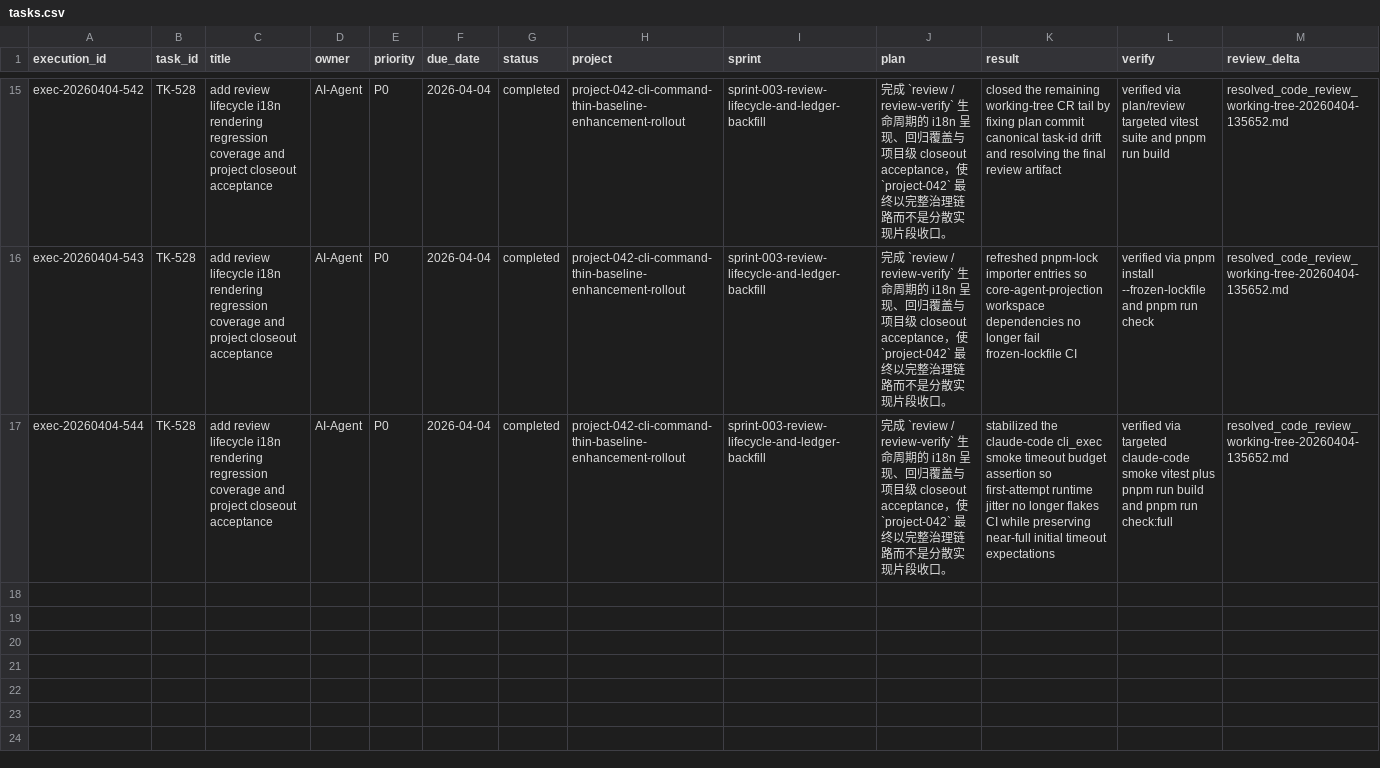
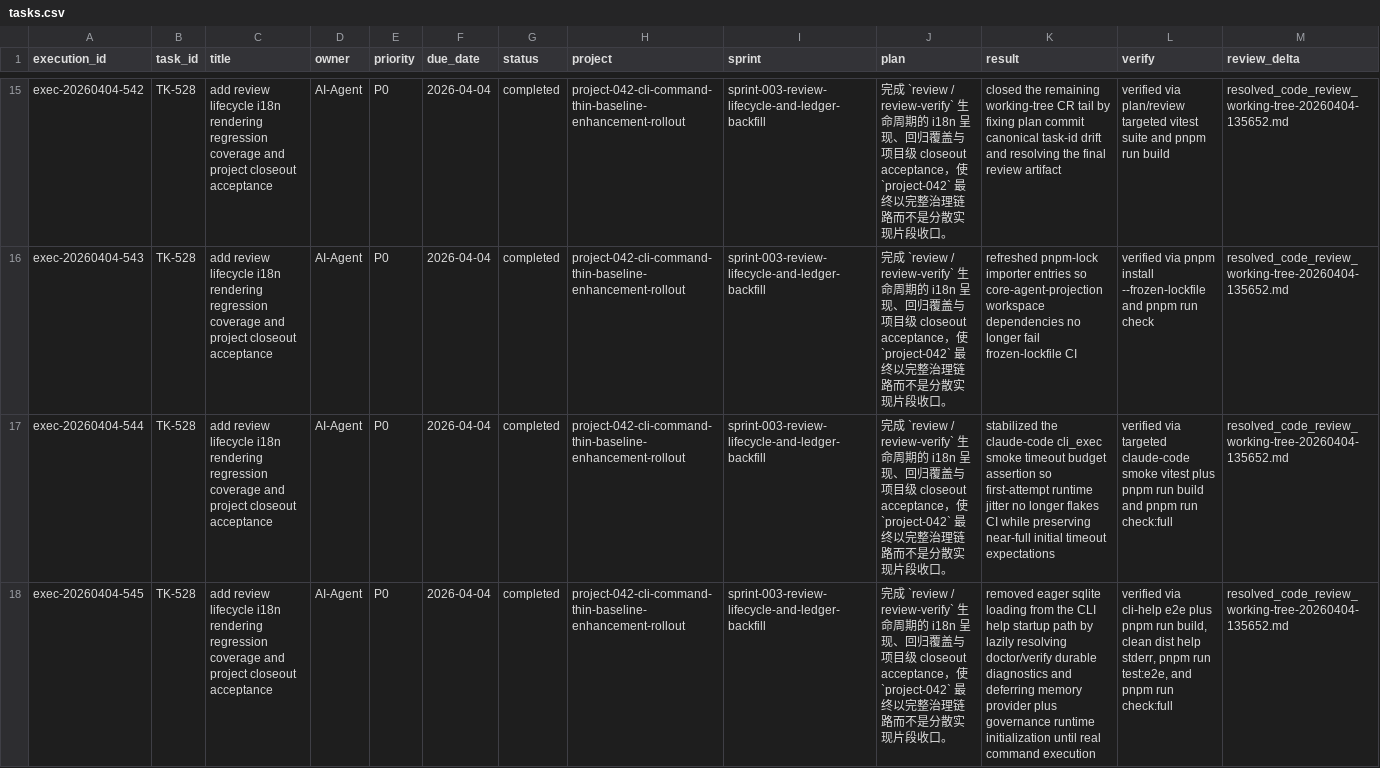
Before and after one commit to JimmyDaddy/repo-ai-governor, a CSV file: .repo-ai-governor/context/dev/project-042-cli-command-thin-baseline-enhancement-rollout/sprint-003-review-lifecycle-and-ledger-backfill/tasks/tasks.csv, drawn as a sheet; only a part is shown, gaps mark what is left out; rows hold the shown columns only; the diff names each change by its address in the sheet, - before the commit and + after, or states it on an @@ line.

Commit message:
fix(cli): avoid eager sqlite loading on help

```diff
--- a/.repo-ai-governor/context/dev/project-042-cli-command-thin-baseline-enhancement-rollout/sprint-003-review-lifecycle-and-ledger-backfill/tasks/tasks.csv
+++ b/.repo-ai-governor/context/dev/project-042-cli-command-thin-baseline-enhancement-rollout/sprint-003-review-lifecycle-and-ledger-backfill/tasks/tasks.csv
+row 18: exec-20260404-545 | TK-528 | add review lifecycle i18n rendering regression coverage and project closeout acceptance | AI-Agent | P0 | 2026-04-04 | completed | project-042-cli-command-thin-baseline-enhancement-rollout | sprint-003-review-lifecycle-and-ledger-backfill | 完成 `review / review-verify` 生命周期的 i18n 呈现、回归覆盖与项目级 closeout acceptance，使 `project-042` 最终以完整治理链路而不是分散实现片段收口。 | removed eager sqlite loading from the CLI help startup path by lazily resolving doctor/verify durable diagnostics and deferring memory provider plus governance runtime initialization until real command execution | verified via cli-help e2e plus pnpm run build, clean dist help stderr, pnpm run test:e2e, and pnpm run check:full | resolved_code_review_working-tree-20260404-135652.md
```
Also changed, not shown: 5 other files.
